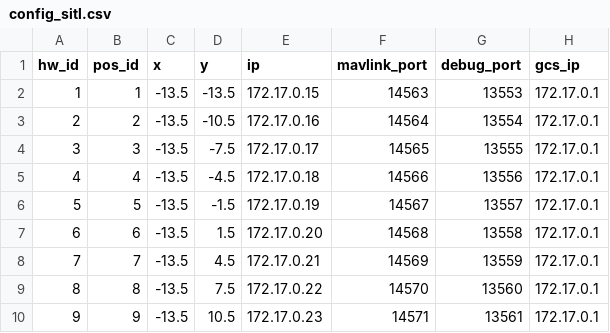
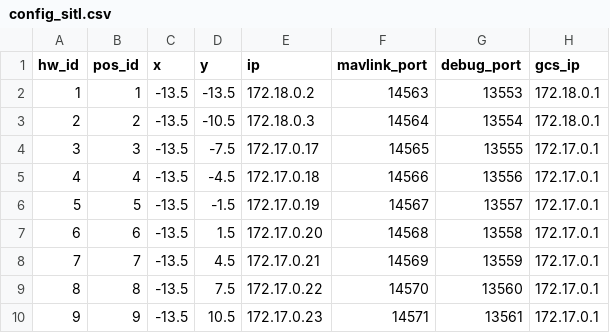
Before and after one commit to alireza787b/mavsdk_drone_show, a CSV file: config_sitl.csv, drawn as a sheet; only a part is shown.

Commit message:
change subnet

```diff
--- a/config_sitl.csv
+++ b/config_sitl.csv
@@ -1,4 +1,4 @@
 hw_id,pos_id,x,y,ip,mavlink_port,debug_port,gcs_ip
-1,1,-13.5,-13.5,172.17.0.15,14563,13553,172.17.0.1
-2,2,-13.5,-10.5,172.17.0.16,14564,13554,172.17.0.1
+1,1,-13.5,-13.5,172.18.0.2,14563,13553,172.18.0.1
+2,2,-13.5,-10.5,172.18.0.3,14564,13554,172.18.0.1
 3,3,-13.5,-7.5,172.17.0.17,14565,13555,172.17.0.1
```
